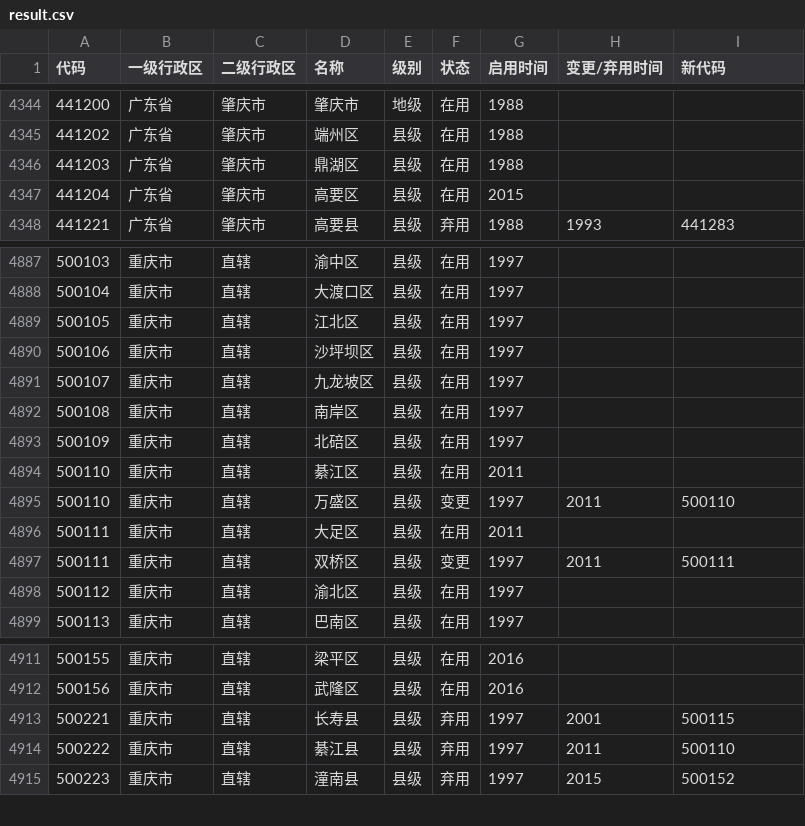
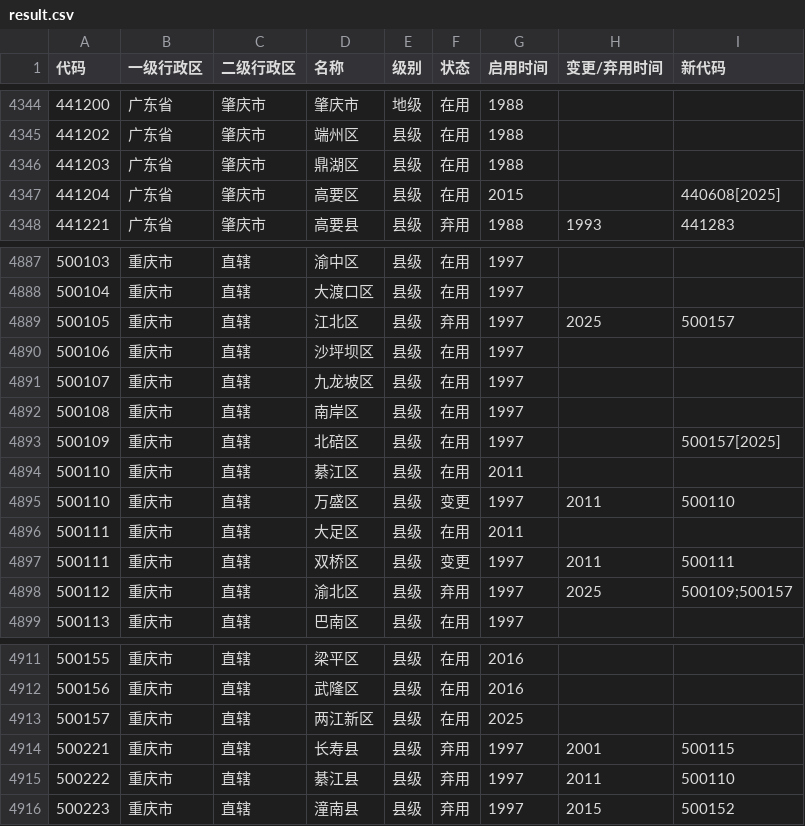
Before and after one commit to yescallop/areacodes, a CSV file: result.csv, drawn as a sheet; only a part is shown, gaps mark what is left out.

```diff
--- a/result.csv
+++ b/result.csv
@@ -4346,3 +4346,3 @@
 441203,广东省,肇庆市,鼎湖区,县级,在用,1988,,
-441204,广东省,肇庆市,高要区,县级,在用,2015,,
+441204,广东省,肇庆市,高要区,县级,在用,2015,,440608[2025]
 441221,广东省,肇庆市,高要县,县级,弃用,1988,1993,441283
@@ -4888,3 +4888,3 @@
 500104,重庆市,直辖,大渡口区,县级,在用,1997,,
-500105,重庆市,直辖,江北区,县级,在用,1997,,
+500105,重庆市,直辖,江北区,县级,弃用,1997,2025,500157
 500106,重庆市,直辖,沙坪坝区,县级,在用,1997,,
@@ -4892,3 +4892,3 @@
 500108,重庆市,直辖,南岸区,县级,在用,1997,,
-500109,重庆市,直辖,北碚区,县级,在用,1997,,
+500109,重庆市,直辖,北碚区,县级,在用,1997,,500157[2025]
 500110,重庆市,直辖,綦江区,县级,在用,2011,,
@@ -4897,3 +4897,3 @@
 500111,重庆市,直辖,双桥区,县级,变更,1997,2011,500111
-500112,重庆市,直辖,渝北区,县级,在用,1997,,
+500112,重庆市,直辖,渝北区,县级,弃用,1997,2025,500109;500157
 500113,重庆市,直辖,巴南区,县级,在用,1997,,
@@ -4912,2 +4912,3 @@
 500156,重庆市,直辖,武隆区,县级,在用,2016,,
+500157,重庆市,直辖,两江新区,县级,在用,2025,,
 500221,重庆市,直辖,长寿县,县级,弃用,1997,2001,500115
```
Also changed, not shown: 3 other files.
